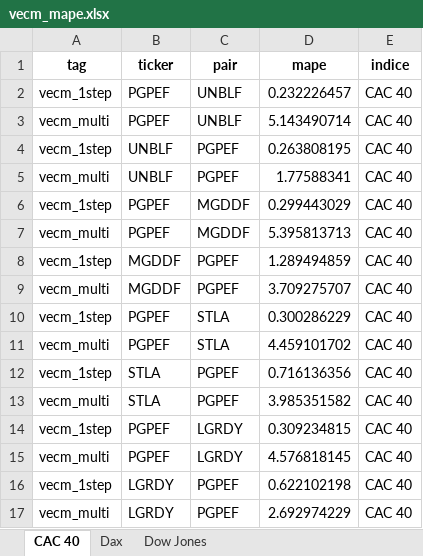
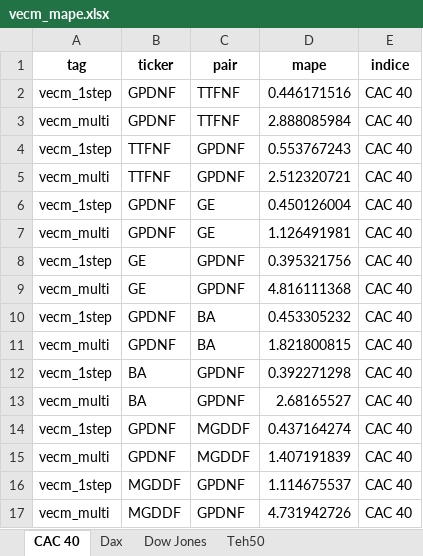
Before and after one commit to alrzJml/advanced_econ, an Excel workbook: project/02_vecm_vs_neurals/vecm_mape.xlsx, sheet CAC 40, drawn as a sheet; only a part is shown; values as stored, in another font and other column widths than the file's, no borders; the diff covers the shown part only; the diff names each change by its address in the sheet, - before the commit and + after, or states it on an @@ line.

```diff
--- a/project/02_vecm_vs_neurals/vecm_mape.xlsx (sheet CAC 40)
+++ b/project/02_vecm_vs_neurals/vecm_mape.xlsx (sheet CAC 40)
+sheet tab: Teh50
-B2:B3 (ticker): PGPEF
+B2:B3 (ticker): GPDNF
-C2:C3 (pair): UNBLF
+C2:C3 (pair): TTFNF
-D2 (mape): 0.232226457
+D2 (mape): 0.446171516
-D3 (mape): 5.143490714
+D3 (mape): 2.888085984
-B4:B5 (ticker): UNBLF
+B4:B5 (ticker): TTFNF
-C4:C5 (pair): PGPEF
+C4:C5 (pair): GPDNF
-D4 (mape): 0.263808195
+D4 (mape): 0.553767243
-D5 (mape): 1.77588341
+D5 (mape): 2.512320721
-B6:B7 (ticker): PGPEF
+B6:B7 (ticker): GPDNF
-C6:C7 (pair): MGDDF
+C6:C7 (pair): GE
-D6 (mape): 0.299443029
+D6 (mape): 0.450126004
-D7 (mape): 5.395813713
+D7 (mape): 1.126491981
-B8:B9 (ticker): MGDDF
+B8:B9 (ticker): GE
-C8:C9 (pair): PGPEF
+C8:C9 (pair): GPDNF
-D8 (mape): 1.289494859
+D8 (mape): 0.395321756
-D9 (mape): 3.709275707
+D9 (mape): 4.816111368
-B10:B11 (ticker): PGPEF
+B10:B11 (ticker): GPDNF
-C10:C11 (pair): STLA
+C10:C11 (pair): BA
-D10 (mape): 0.300286229
+D10 (mape): 0.453305232
-D11 (mape): 4.459101702
+D11 (mape): 1.821800815
-B12:B13 (ticker): STLA
+B12:B13 (ticker): BA
-C12:C13 (pair): PGPEF
+C12:C13 (pair): GPDNF
-D12 (mape): 0.716136356
+D12 (mape): 0.392271298
-D13 (mape): 3.985351582
+D13 (mape): 2.68165527
-B14:B15 (ticker): PGPEF
+B14:B15 (ticker): GPDNF
-C14:C15 (pair): LGRDY
+C14:C15 (pair): MGDDF
-D14 (mape): 0.309234815
+D14 (mape): 0.437164274
-D15 (mape): 4.576818145
+D15 (mape): 1.407191839
-B16:B17 (ticker): LGRDY
+B16:B17 (ticker): MGDDF
-C16:C17 (pair): PGPEF
+C16:C17 (pair): GPDNF
-D16 (mape): 0.622102198
+D16 (mape): 1.114675537
-D17 (mape): 2.692974229
+D17 (mape): 4.731942726
```
Also changed, not shown: 1652 edited cells elsewhere in this sheet, sheet Dax, sheet Dow Jones, project/02_vecm_vs_neurals/nn_mape.xlsx, 28 other files.
